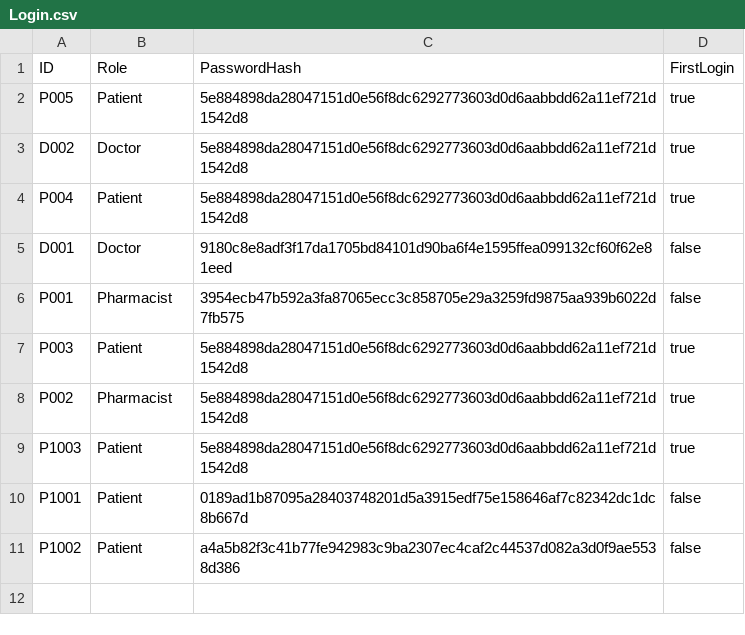
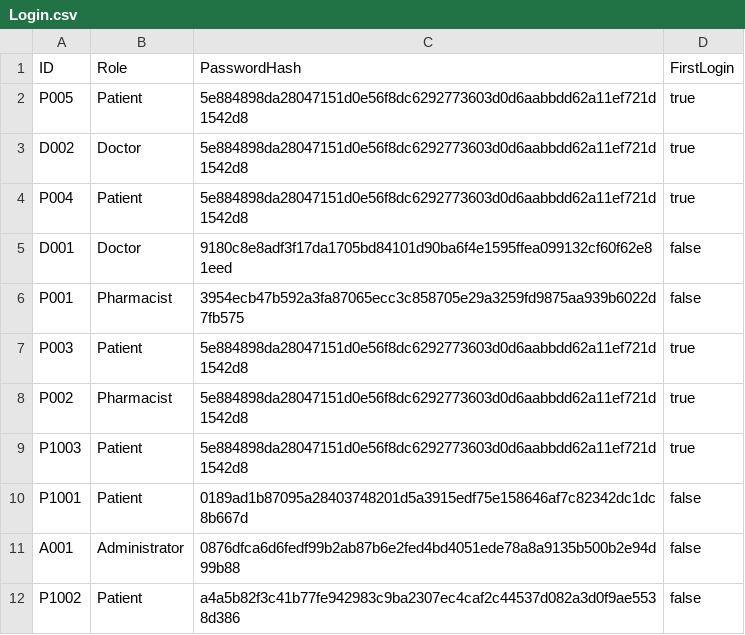
Before and after one commit to TinySnowy/SC2002HMS, a CSV file: data/Login.csv, drawn as a sheet.

```diff
--- a/data/Login.csv
+++ b/data/Login.csv
@@ -10,2 +10,3 @@ P1003,Patient,5e884898da28047151d0e56f8dc6292773603d0d6aabbdd62a11ef721d1542d8,t
 P1001,Patient,0189ad1b87095a28403748201d5a3915edf75e158646af7c82342dc1dc8b667d,false
+A001,Administrator,0876dfca6d6fedf99b2ab87b6e2fed4bd4051ede78a8a9135b500b2e94d99b88,false
 P1002,Patient,a4a5b82f3c41b77fe942983c9ba2307ec4caf2c44537d082a3d0f9ae5538d386,false
```
Also changed, not shown: data/Patient_List.csv, data/Staff_List.csv, 24 other files.
